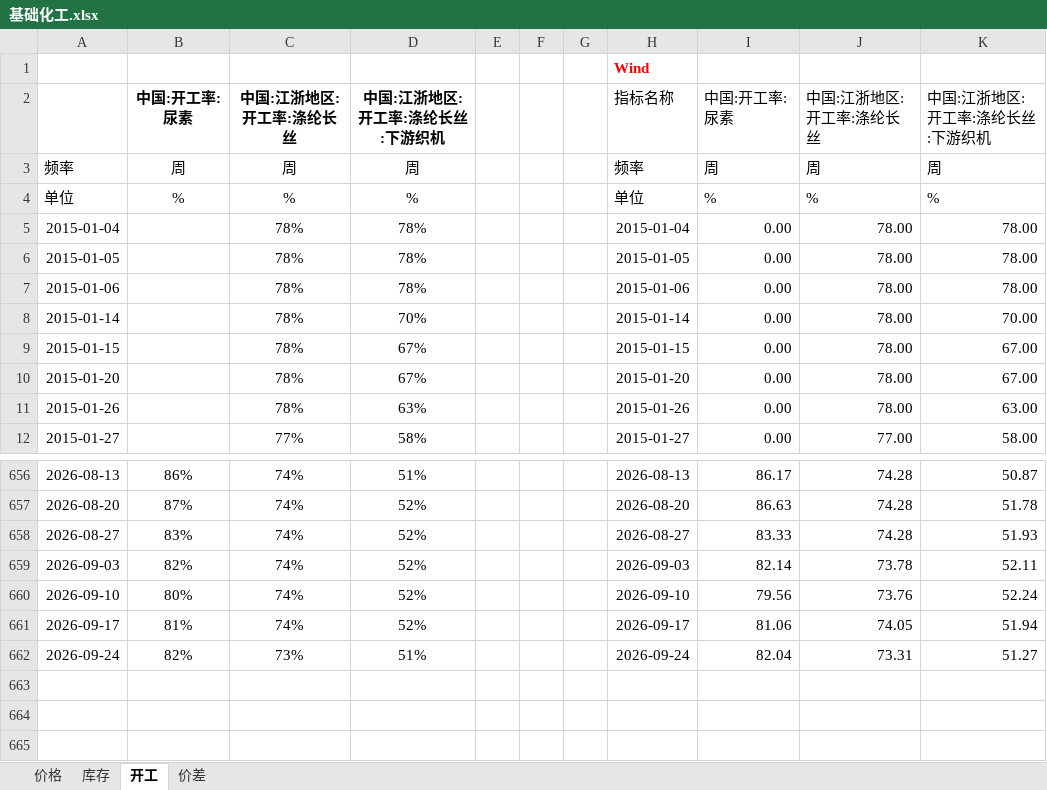
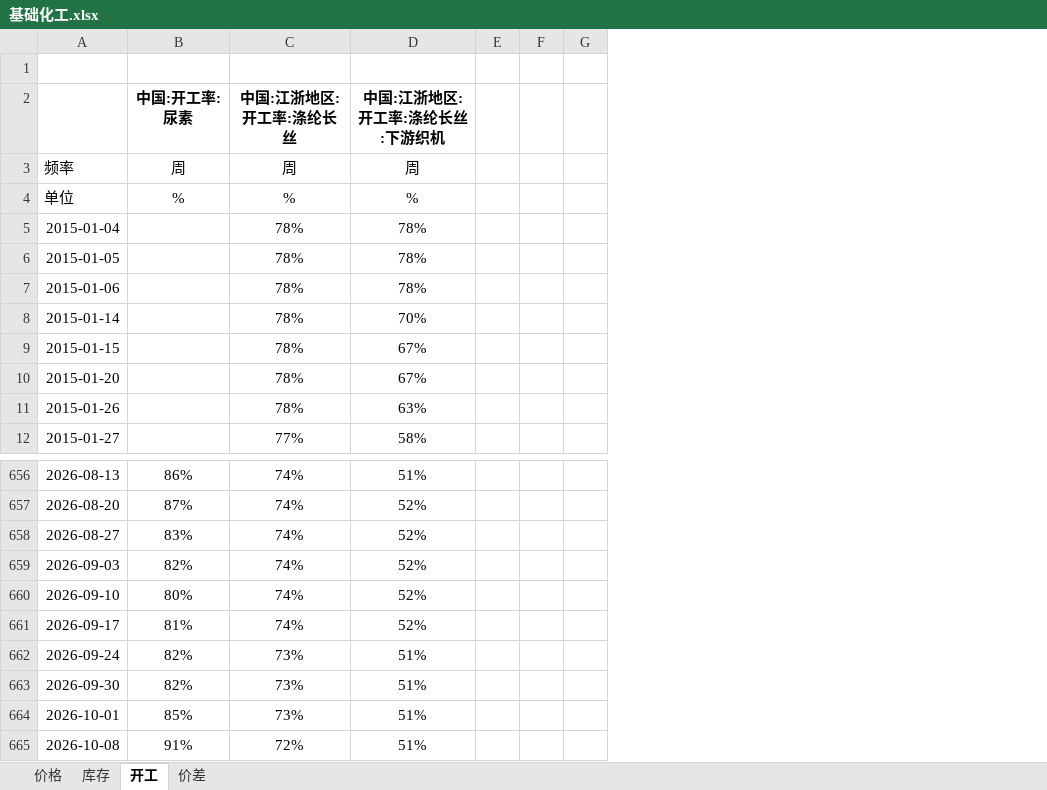
Before and after one commit to lkf1015/cycle-industry, an Excel workbook: 基础化工.xlsx, sheet 开工, drawn as a sheet; only a part is shown, gaps mark what is left out; values as stored, in another font and other column widths than the file's, no borders; removed rows and columns are numbered as before the commit, all else as after; the diff names each change by its address in the sheet, - before the commit and + after, or states it on an @@ line.

```diff
--- a/基础化工.xlsx (sheet 开工)
+++ b/基础化工.xlsx (sheet 开工)
@@ column H (指标名称) hidden, row 1: Wind; rows 3-12: 频率 | 单位 | 2015-01-04 | 2015-01-05 | 2015-01-06 | 2015-01-14 | 2015-01-15 | 2015-01-20 | 2015-01-26 | 2015-01-27; rows 656-662: 2026-08-13 | 2026-08-20 | 2026-08-27 | 2026-09-03 | 2026-09-10 | 2026-09-17 | 2026-09-24 @@
@@ column I (中国:开工率:尿素) hidden, rows 3-12: 周 | % | 0.00 | 0.00 | 0.00 | 0.00 | 0.00 | 0.00 | 0.00 | 0.00; rows 656-662: 86.17 | 86.63 | 83.33 | 82.14 | 79.56 | 81.06 | 82.04 @@
@@ column J (中国:江浙地区:开工率:涤纶长丝) hidden, rows 3-12: 周 | % | 78.00 | 78.00 | 78.00 | 78.00 | 78.00 | 78.00 | 78.00 | 77.00; rows 656-662: 74.28 | 74.28 | 74.28 | 73.78 | 73.76 | 74.05 | 73.31 @@
@@ column K (中国:江浙地区:开工率:涤纶长丝:下游织机) hidden, rows 3-12: 周 | % | 78.00 | 78.00 | 78.00 | 70.00 | 67.00 | 67.00 | 63.00 | 58.00; rows 656-662: 50.87 | 51.78 | 51.93 | 52.11 | 52.24 | 51.94 | 51.27 @@
+row 663: 2026-09-30 | 82% | 73% | 51%
+row 664: 2026-10-01 | 85% | 73% | 51%
+row 665: 2026-10-08 | 91% | 72% | 51%
```
Also changed, not shown: sheet 价格, sheet 库存, sheet 价差, hidden cells, 有色.xlsx, 煤炭.xlsx, 6 other files.
